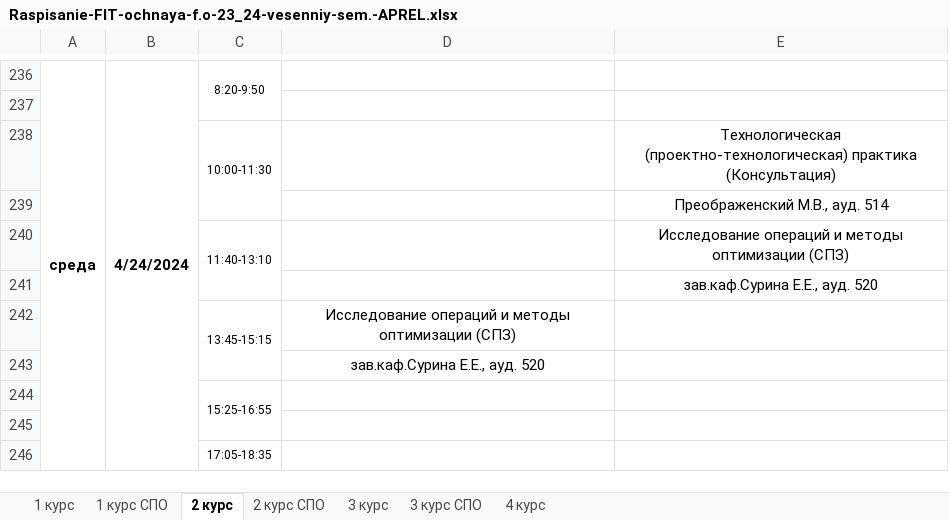
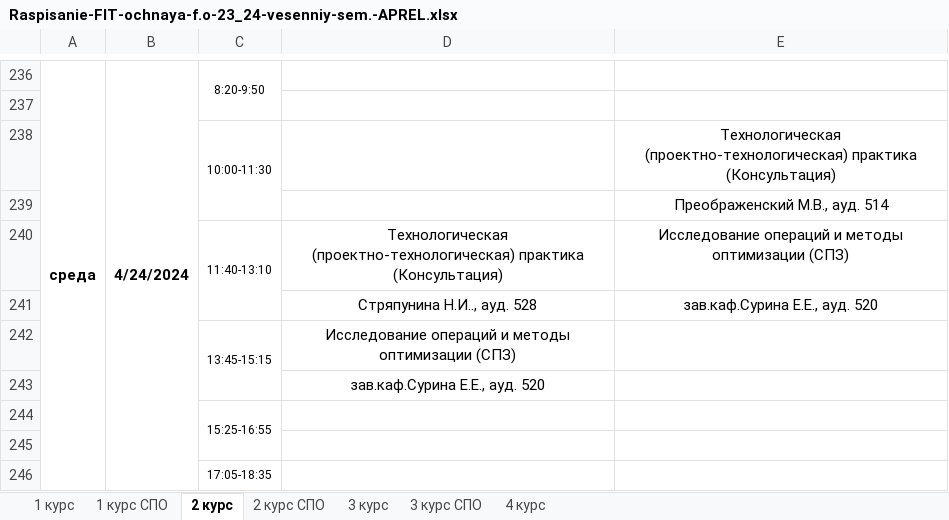
Before and after one commit to agd01991/VovaProgramist, an Excel workbook: Raspisanie-FIT-ochnaya-f.o-23_24-vesenniy-sem.-APREL.xlsx, sheet 2 курс, drawn as a sheet; only a part is shown, gaps mark what is left out; values as stored, in another font and other column widths than the file's, no borders; the diff names each change by its address in the sheet, - before the commit and + after, or states it on an @@ line.

```diff
--- a/Raspisanie-FIT-ochnaya-f.o-23_24-vesenniy-sem.-APREL.xlsx (sheet 2 курс)
+++ b/Raspisanie-FIT-ochnaya-f.o-23_24-vesenniy-sem.-APREL.xlsx (sheet 2 курс)
-D240: (empty)
+D240: Технологическая (проектно-технологическая) практика (Консультация)
-D241: (empty)
+D241: Стряпунина Н.И.., ауд. 528
```
Also changed, not shown: Raspisanie-FIT-ochnaya-f.o-23_24-vesenniy-sem.-FEVRAL.xlsx, Raspisanie-FIT-ochnaya-f.o-23_24-vesenniy-sem.-MART.xlsx, 3 other files.
